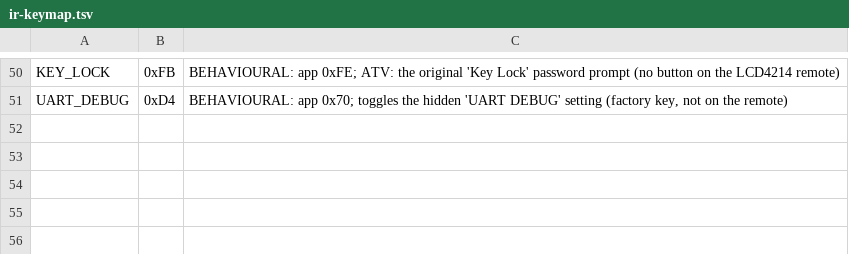
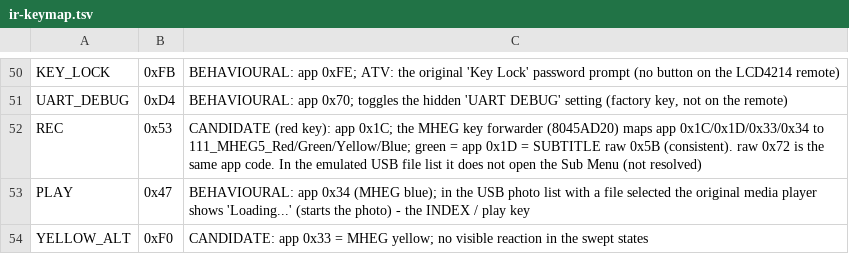
Before and after one commit to vthreex/manta-emulator, a TSV file: configs/input/ir-keymap.tsv, drawn as a sheet; only a part is shown, gaps mark what is left out; the diff names each change by its address in the sheet, - before the commit and + after, or states it on an @@ line.

```diff
--- a/configs/input/ir-keymap.tsv
+++ b/configs/input/ir-keymap.tsv
+row 52: REC | 0x53 | CANDIDATE (red key): app 0x1C; the MHEG key forwarder (8045AD20) maps app 0x1C/0x1D/0x33/0x34 to 111_MHEG5_Red/Green/Yellow/Blue; green = app 0x1D = SUBTITLE raw 0x5B (consistent). raw 0x72 is the same app code. In the emulated USB file list it does not open the Sub Menu (not resolved)
+row 53: PLAY | 0x47 | BEHAVIOURAL: app 0x34 (MHEG blue); in the USB photo list with a file selected the original media player shows 'Loading...' (starts the photo) - the INDEX / play key
+row 54: YELLOW_ALT | 0xF0 | CANDIDATE: app 0x33 = MHEG yellow; no visible reaction in the swept states
```
Also changed, not shown: site/live/files/ir-keymap.tsv, 3 other files.
